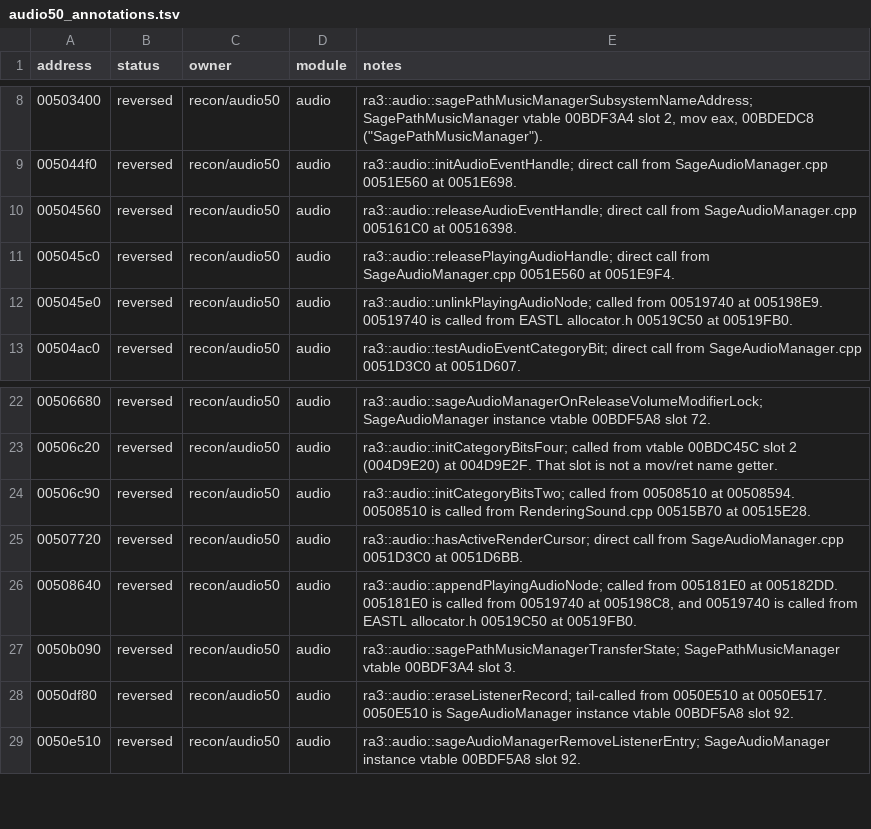
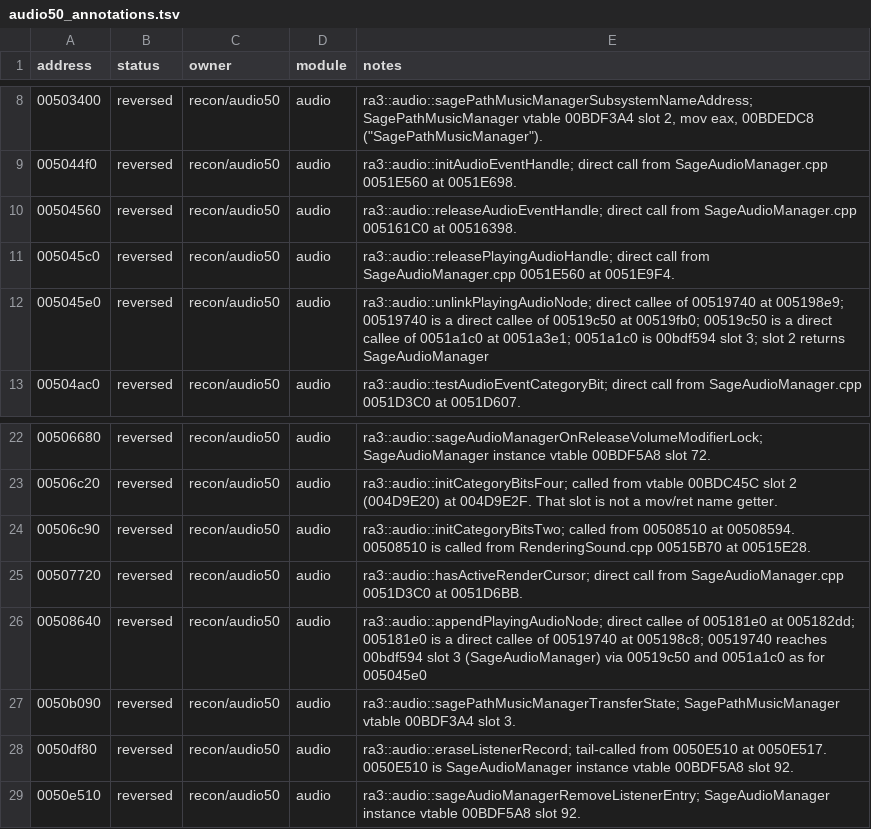
Before and after one commit to HolyCaonima/reaRa3, a TSV file: Ra3Source/docs/analysis/ra3_1.0/audio50_annotations.tsv, drawn as a sheet; only a part is shown, gaps mark what is left out.

Commit message:
audio50: root the EASTL-anchored node helpers at SageAudioManager slot 3 (controller)

```diff
--- a/Ra3Source/docs/analysis/ra3_1.0/audio50_annotations.tsv
+++ b/Ra3Source/docs/analysis/ra3_1.0/audio50_annotations.tsv
@@ -11,3 +11,3 @@ address	status	owner	module	notes
 005045c0	reversed	recon/audio50	audio	ra3::audio::releasePlayingAudioHandle; direct call from SageAudioManager.cpp 0051E560 at 0051E9F4.
-005045e0	reversed	recon/audio50	audio	ra3::audio::unlinkPlayingAudioNode; called from 00519740 at 005198E9. 00519740 is called from EASTL allocator.h 00519C50 at 00519FB0.
+005045e0	reversed	recon/audio50	audio	ra3::audio::unlinkPlayingAudioNode; direct callee of 00519740 at 005198e9; 00519740 is a direct callee of 00519c50 at 00519fb0; 00519c50 is a direct callee of 0051a1c0 at 0051a3e1; 0051a1c0 is 00bdf594 slot 3; slot 2 returns SageAudioManager
 00504ac0	reversed	recon/audio50	audio	ra3::audio::testAudioEventCategoryBit; direct call from SageAudioManager.cpp 0051D3C0 at 0051D607.
@@ -25,3 +25,3 @@ address	status	owner	module	notes
 00507720	reversed	recon/audio50	audio	ra3::audio::hasActiveRenderCursor; direct call from SageAudioManager.cpp 0051D3C0 at 0051D6BB.
-00508640	reversed	recon/audio50	audio	ra3::audio::appendPlayingAudioNode; called from 005181E0 at 005182DD. 005181E0 is called from 00519740 at 005198C8, and 00519740 is called from EASTL allocator.h 00519C50 at 00519FB0.
+00508640	reversed	recon/audio50	audio	ra3::audio::appendPlayingAudioNode; direct callee of 005181e0 at 005182dd; 005181e0 is a direct callee of 00519740 at 005198c8; 00519740 reaches 00bdf594 slot 3 (SageAudioManager) via 00519c50 and 0051a1c0 as for 005045e0
 0050b090	reversed	recon/audio50	audio	ra3::audio::sagePathMusicManagerTransferState; SagePathMusicManager vtable 00BDF3A4 slot 3.
```
Also changed, not shown: 1 other file.
